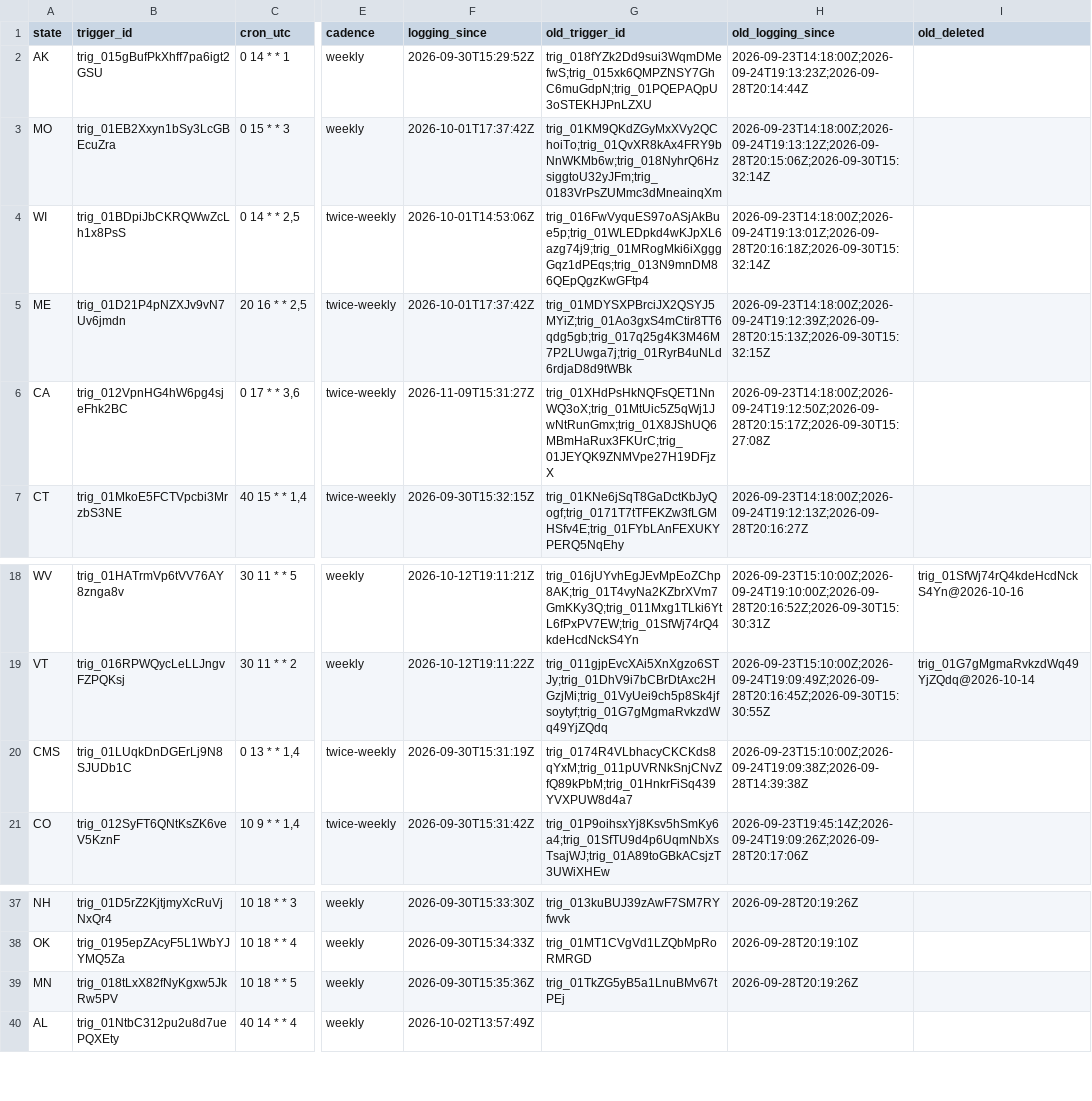
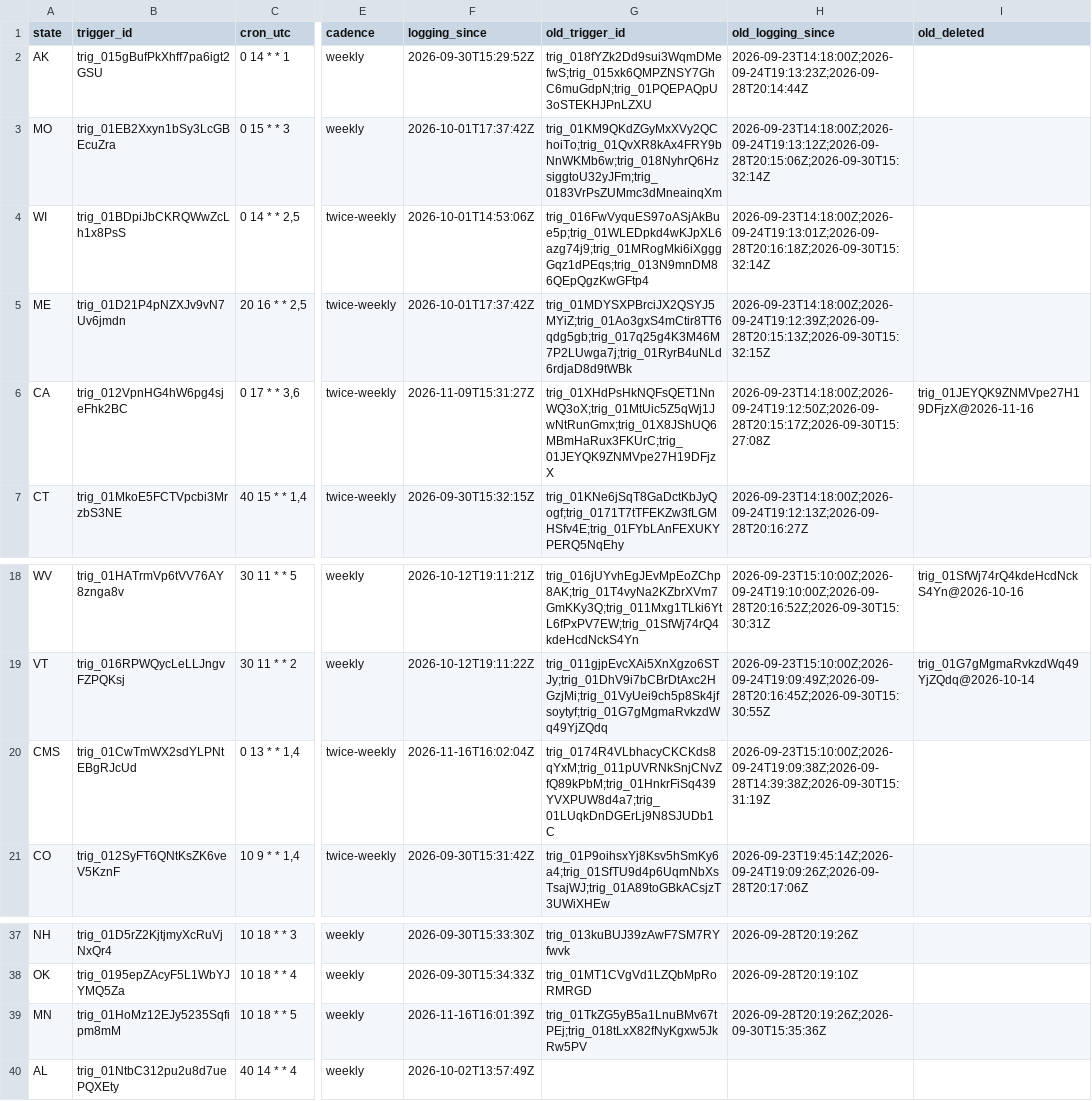
Before and after one commit to INicchitta12/RHTP_Tracker, a CSV file: config/routines.csv, drawn as a sheet; only a part is shown, gaps mark what is left out; the diff names each change by its address in the sheet, - before the commit and + after, or states it on an @@ line.

```diff
--- a/config/routines.csv
+++ b/config/routines.csv
-I6 (old_deleted): (empty)
+I6 (old_deleted): trig_01JEYQK9ZNMVpe27H19DFjzX@2026-11-16
-B20 (trigger_id): trig_01LUqkDnDGErLj9N8SJUDb1C
+B20 (trigger_id): trig_01CwTmWX2sdYLPNtEBgRJcUd
-F20 (logging_since): 2026-09-30T15:31:19Z
+F20 (logging_since): 2026-11-16T16:02:04Z
-G20 (old_trigger_id): trig_0174R4VLbhacyCKCKds8qYxM;trig_011pUVRNkSnjCNvZfQ89kPbM;trig_01HnkrFiSq439YVXPUW8d4a7
+G20 (old_trigger_id): trig_0174R4VLbhacyCKCKds8qYxM;trig_011pUVRNkSnjCNvZfQ89kPbM;trig_01HnkrFiSq439YVXPUW8d4a7;trig_01LUqkDnDGErLj9N8SJUDb1C
-H20 (old_logging_since): 2026-09-23T15:10:00Z;2026-09-24T19:09:38Z;2026-09-28T14:39:38Z
+H20 (old_logging_since): 2026-09-23T15:10:00Z;2026-09-24T19:09:38Z;2026-09-28T14:39:38Z;2026-09-30T15:31:19Z
-B39 (trigger_id): trig_018tLxX82fNyKgxw5JkRw5PV
+B39 (trigger_id): trig_01HoMz12EJy5235Sqfipm8mM
-F39 (logging_since): 2026-09-30T15:35:36Z
+F39 (logging_since): 2026-11-16T16:01:39Z
-G39 (old_trigger_id): trig_01TkZG5yB5a1LnuBMv67tPEj
+G39 (old_trigger_id): trig_01TkZG5yB5a1LnuBMv67tPEj;trig_018tLxX82fNyKgxw5JkRw5PV
-H39 (old_logging_since): 2026-09-28T20:19:26Z
+H39 (old_logging_since): 2026-09-28T20:19:26Z;2026-09-30T15:35:36Z
```
Also changed, not shown: config/routine_prompts/runner_moves.csv, 3 other files.
